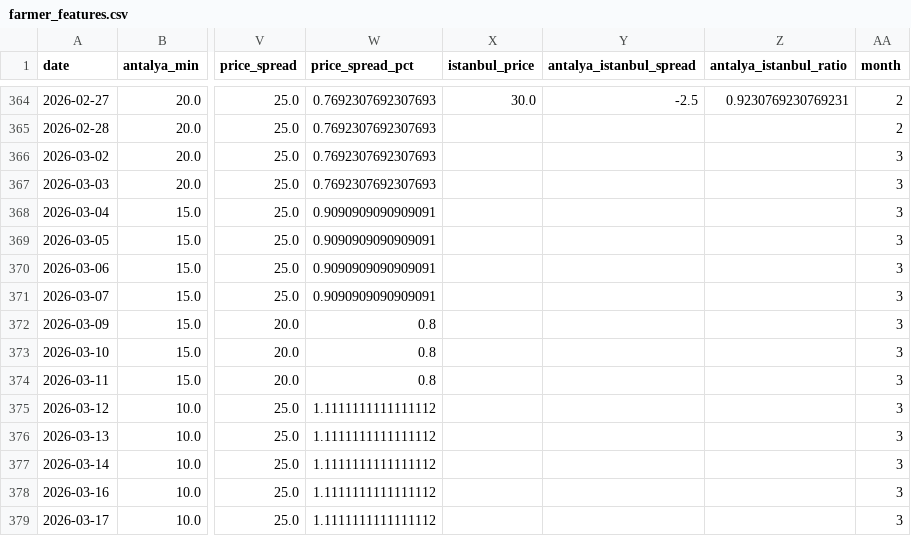
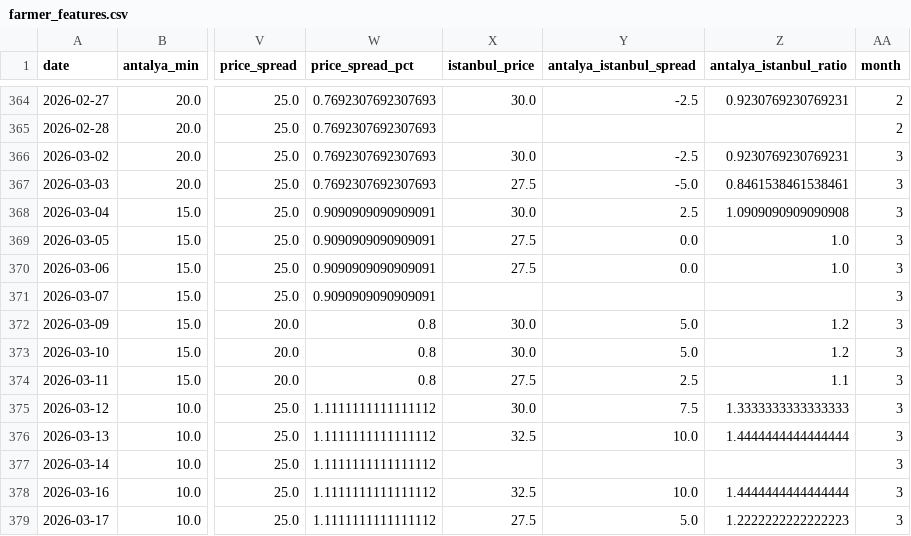
Before and after one commit to susarlar/orangepricecalculatorquantic, a CSV file: data/processed/farmer_features.csv, drawn as a sheet; only a part is shown, gaps mark what is left out; the diff covers the shown part only; the diff names each change by its address in the sheet, - before the commit and + after, or states it on an @@ line.

```diff
--- a/data/processed/farmer_features.csv
+++ b/data/processed/farmer_features.csv
-X366 (istanbul_price): (empty)
+X366 (istanbul_price): 30.0
-Y366 (antalya_istanbul_spread): (empty)
+Y366 (antalya_istanbul_spread): -2.5
-Z366 (antalya_istanbul_ratio): (empty)
+Z366 (antalya_istanbul_ratio): 0.9230769230769231
-X367 (istanbul_price): (empty)
+X367 (istanbul_price): 27.5
-Y367 (antalya_istanbul_spread): (empty)
+Y367 (antalya_istanbul_spread): -5.0
-Z367 (antalya_istanbul_ratio): (empty)
+Z367 (antalya_istanbul_ratio): 0.8461538461538461
-X368 (istanbul_price): (empty)
+X368 (istanbul_price): 30.0
-Y368 (antalya_istanbul_spread): (empty)
+Y368 (antalya_istanbul_spread): 2.5
-Z368 (antalya_istanbul_ratio): (empty)
+Z368 (antalya_istanbul_ratio): 1.0909090909090908
-X369:X370 (istanbul_price): (empty)
+X369:X370 (istanbul_price): 27.5
-Y369:Y370 (antalya_istanbul_spread): (empty)
+Y369:Y370 (antalya_istanbul_spread): 0.0
-Z369:Z370 (antalya_istanbul_ratio): (empty)
+Z369:Z370 (antalya_istanbul_ratio): 1.0
-X372:X373 (istanbul_price): (empty)
+X372:X373 (istanbul_price): 30.0
-Y372:Y373 (antalya_istanbul_spread): (empty)
+Y372:Y373 (antalya_istanbul_spread): 5.0
-Z372:Z373 (antalya_istanbul_ratio): (empty)
+Z372:Z373 (antalya_istanbul_ratio): 1.2
-X374 (istanbul_price): (empty)
+X374 (istanbul_price): 27.5
-Y374 (antalya_istanbul_spread): (empty)
+Y374 (antalya_istanbul_spread): 2.5
-Z374 (antalya_istanbul_ratio): (empty)
+Z374 (antalya_istanbul_ratio): 1.1
-X375 (istanbul_price): (empty)
+X375 (istanbul_price): 30.0
-Y375 (antalya_istanbul_spread): (empty)
+Y375 (antalya_istanbul_spread): 7.5
-Z375 (antalya_istanbul_ratio): (empty)
+Z375 (antalya_istanbul_ratio): 1.3333333333333333
-X376 (istanbul_price): (empty)
+X376 (istanbul_price): 32.5
-Y376 (antalya_istanbul_spread): (empty)
+Y376 (antalya_istanbul_spread): 10.0
-Z376 (antalya_istanbul_ratio): (empty)
+Z376 (antalya_istanbul_ratio): 1.4444444444444444
-X378 (istanbul_price): (empty)
+X378 (istanbul_price): 32.5
-Y378 (antalya_istanbul_spread): (empty)
+Y378 (antalya_istanbul_spread): 10.0
-Z378 (antalya_istanbul_ratio): (empty)
+Z378 (antalya_istanbul_ratio): 1.4444444444444444
-X379 (istanbul_price): (empty)
+X379 (istanbul_price): 27.5
-Y379 (antalya_istanbul_spread): (empty)
+Y379 (antalya_istanbul_spread): 5.0
-Z379 (antalya_istanbul_ratio): (empty)
+Z379 (antalya_istanbul_ratio): 1.2222222222222223
```
Also changed, not shown: 9 edited cells elsewhere in this file, data/processed/farmer_model_results.csv, data/processed/latest_predictions.csv, 8 other files.
